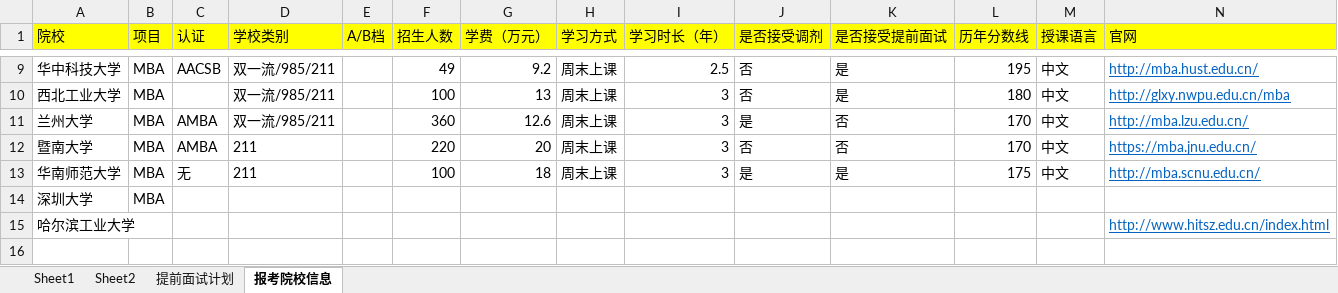
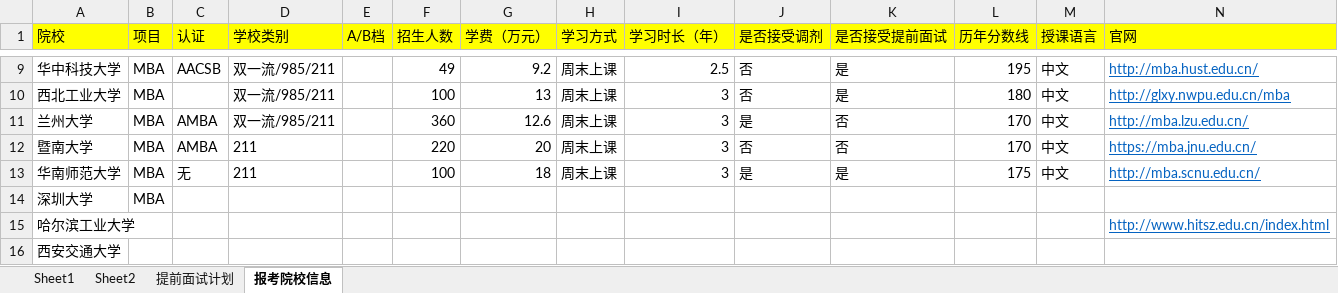
Before and after one commit to zyq-hfyc/pma, an Excel workbook: src/main/doc/考研MBA/2021年规划.xlsx, sheet 报考院校信息, drawn as a sheet; only a part is shown, gaps mark what is left out; values as stored, in another font and other column widths than the file's, no borders; rows hold the shown columns only; the diff names each change by its address in the sheet, - before the commit and + after, or states it on an @@ line.

```diff
--- a/src/main/doc/考研MBA/2021年规划.xlsx (sheet 报考院校信息)
+++ b/src/main/doc/考研MBA/2021年规划.xlsx (sheet 报考院校信息)
+row 16: 西安交通大学
```
Also changed, not shown: 19 other files.
